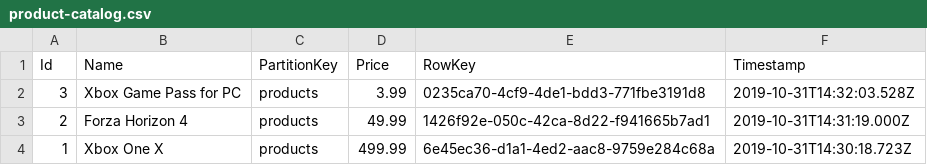
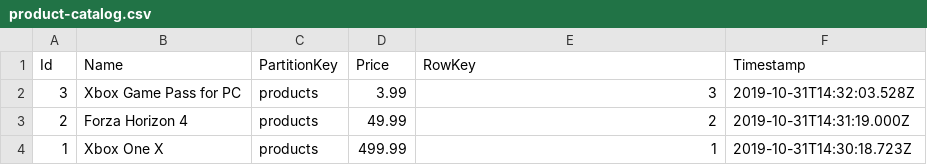
Before and after one commit to tomkerkhove/microservices-with-azure-api-management, a CSV file: product-catalog.csv, drawn as a sheet.

```diff
--- a/product-catalog.csv
+++ b/product-catalog.csv
@@ -1,4 +1,4 @@
 Id,Name,PartitionKey,Price,RowKey,Timestamp
-3,Xbox Game Pass for PC,products,3.99,0235ca70-4cf9-4de1-bdd3-771fbe3191d8,2019-10-31T14:32:03.528Z
-2,Forza Horizon 4,products,49.99,1426f92e-050c-42ca-8d22-f941665b7ad1,2019-10-31T14:31:19.000Z
-1,Xbox One X,products,499.99,6e45ec36-d1a1-4ed2-aac8-9759e284c68a,2019-10-31T14:30:18.723Z
+3,Xbox Game Pass for PC,products,3.99,3,2019-10-31T14:32:03.528Z
+2,Forza Horizon 4,products,49.99,2,2019-10-31T14:31:19.000Z
+1,Xbox One X,products,499.99,1,2019-10-31T14:30:18.723Z
```
Also changed, not shown: 3 other files.
